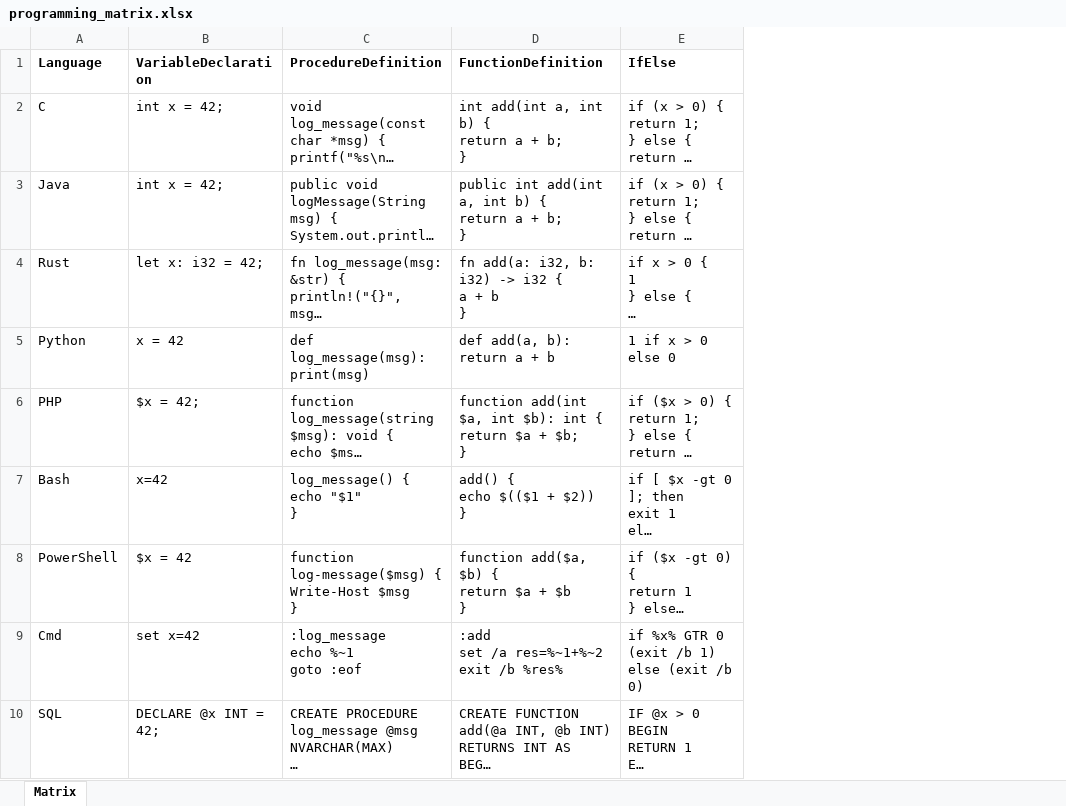
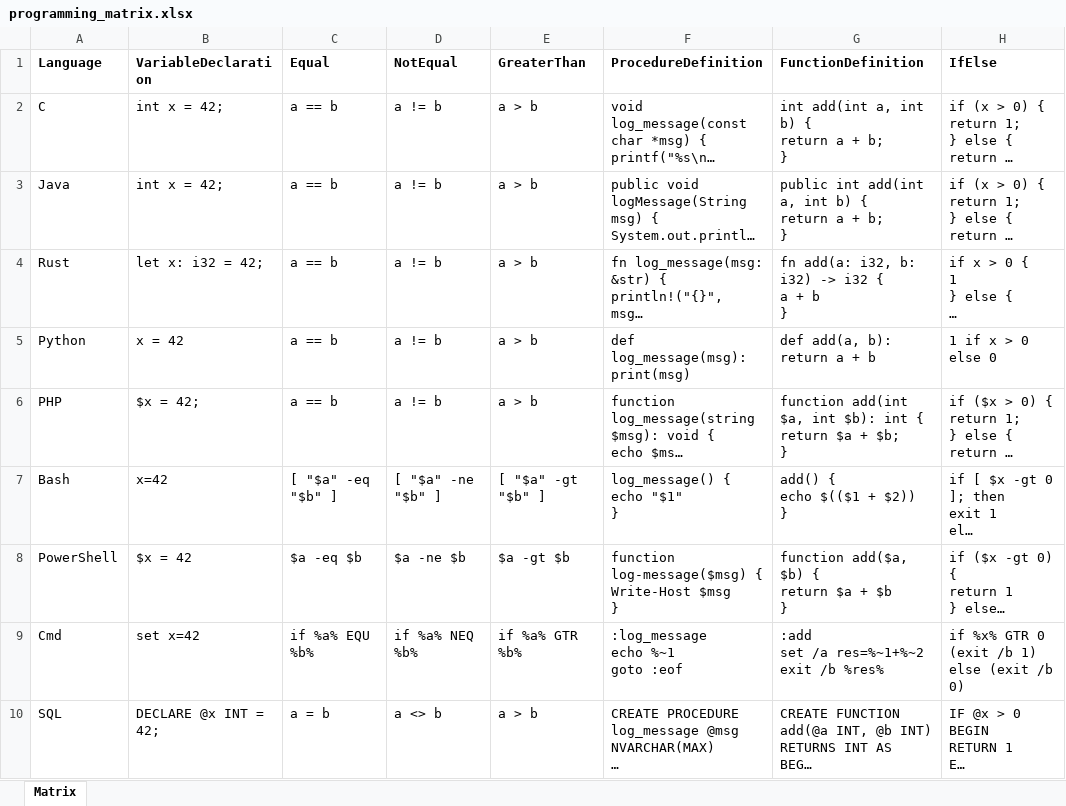
Before and after one commit to chatelao/bible-of-babylon, an Excel workbook: _downloads/9191b3aaddb409bf44ab506fdd8ae8c6/programming_matrix.xlsx, sheet Matrix, drawn as a sheet; only a part is shown; long unchanged cells end in …; values as stored, in another font and other column widths than the file's, no borders; the diff names each change by its address in the sheet, - before the commit and + after, or states it on an @@ line.

```diff
--- a/_downloads/9191b3aaddb409bf44ab506fdd8ae8c6/programming_matrix.xlsx (sheet Matrix)
+++ b/_downloads/9191b3aaddb409bf44ab506fdd8ae8c6/programming_matrix.xlsx (sheet Matrix)
+column C (Equal), rows 2-10: a == b | a == b | a == b | a == b | a == b | [ "$a" -eq "$b" ] | $a -eq $b | if %a% EQU %b% | a = b
+column D (NotEqual), rows 2-10: a != b | a != b | a != b | a != b | a != b | [ "$a" -ne "$b" ] | $a -ne $b | if %a% NEQ %b% | a <> b
+column E (GreaterThan), rows 2-10: a > b | a > b | a > b | a > b | a > b | [ "$a" -gt "$b" ] | $a -gt $b | if %a% GTR %b% | a > b
```
Also changed, not shown: _downloads/2b2c651f96e2032d8353bbb59039724b/data_formats_matrix.xlsx, 10 other files.
